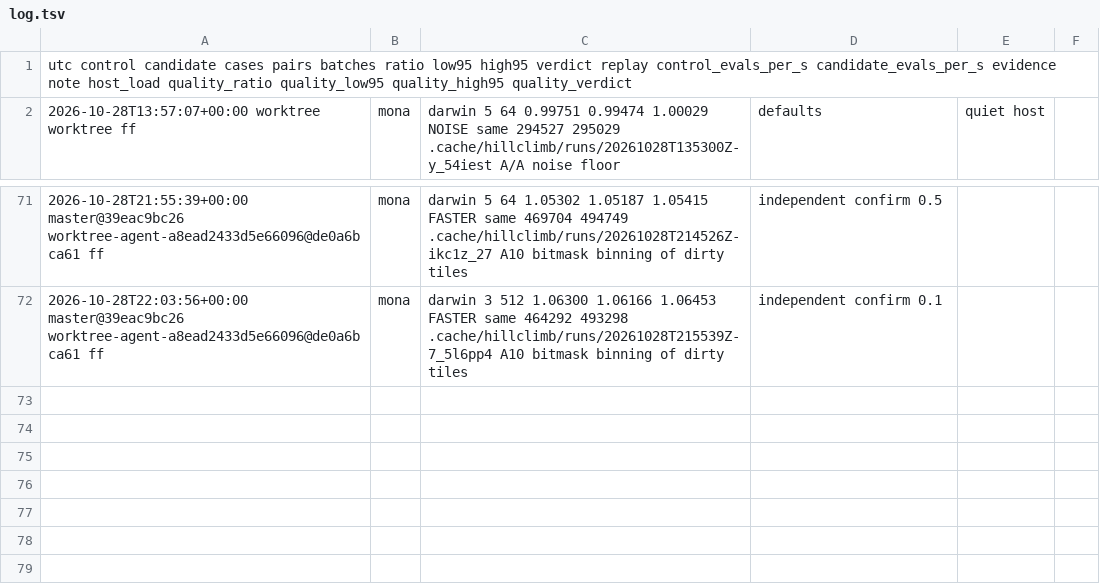
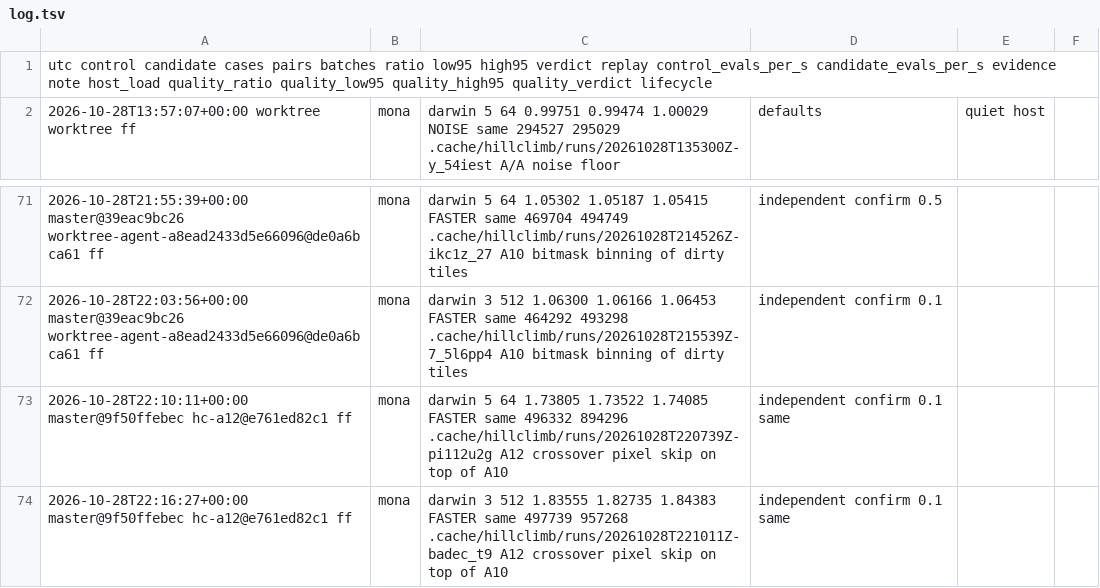
Before and after one commit to petalas/artgen-backend-rust, a TSV file: benchmarks/hillclimb/log.tsv, drawn as a sheet; only a part is shown, gaps mark what is left out.

Commit message:
docs(benchmark): log stacked A12 confirmation

```diff
--- a/benchmarks/hillclimb/log.tsv
+++ b/benchmarks/hillclimb/log.tsv
@@ -1,2 +1,2 @@
-utc	control	candidate	cases	pairs	batches	ratio	low95	high95	verdict	replay	control_evals_per_s	candidate_evals_per_s	evidence	note	host_load	quality_ratio	quality_low95	quality_high95	quality_verdict
+utc	control	candidate	cases	pairs	batches	ratio	low95	high95	verdict	replay	control_evals_per_s	candidate_evals_per_s	evidence	note	host_load	quality_ratio	quality_low95	quality_high95	quality_verdict	lifecycle
 2026-10-28T13:57:07+00:00	worktree	worktree	ff,mona,darwin	5	64	0.99751	0.99474	1.00029	NOISE	same	294527	295029	.cache/hillclimb/runs/20261028T135300Z-y_54iest	A/A noise floor, defaults, quiet host
@@ -72 +72,3 @@ utc	control	candidate	cases	pairs	batches	ratio	low95	high95	verdict	replay	cont
 2026-10-28T22:03:56+00:00	master@39eac9bc26	worktree-agent-a8ead2433d5e66096@de0a6bca61	ff,mona,darwin	3	512	1.06300	1.06166	1.06453	FASTER	same	464292	493298	.cache/hillclimb/runs/20261028T215539Z-7_5l6pp4	A10 bitmask binning of dirty tiles, independent confirm	0.1				
+2026-10-28T22:10:11+00:00	master@9f50ffebec	hc-a12@e761ed82c1	ff,mona,darwin	5	64	1.73805	1.73522	1.74085	FASTER	same	496332	894296	.cache/hillclimb/runs/20261028T220739Z-pi112u2g	A12 crossover pixel skip on top of A10, independent confirm	0.1					same
+2026-10-28T22:16:27+00:00	master@9f50ffebec	hc-a12@e761ed82c1	ff,mona,darwin	3	512	1.83555	1.82735	1.84383	FASTER	same	497739	957268	.cache/hillclimb/runs/20261028T221011Z-badec_t9	A12 crossover pixel skip on top of A10, independent confirm	0.1					same
```
